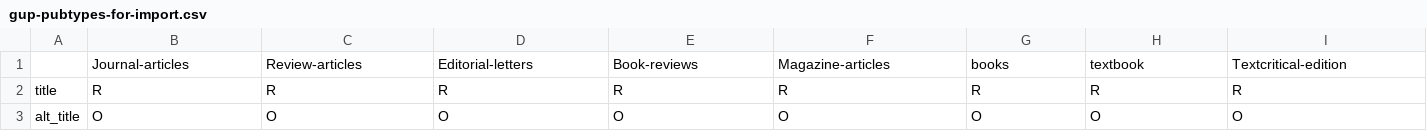
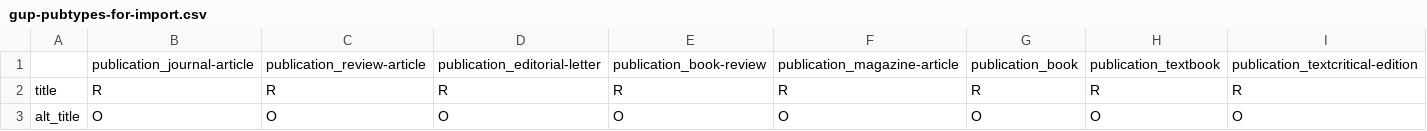
Before and after one commit to ub-digit/gup-server, a CSV file: gup-pubtypes-for-import.csv, drawn as a sheet; only a part is shown; removed rows and columns are numbered as before the commit, all else as after; rows hold the shown columns only; the diff names each change by its address in the sheet, - before the commit and + after, or states it on an @@ line.

Commit message:
Change import file type and change json data for publication type fields to use map instead of fields relation to get the rule value

```diff
--- a/gup-pubtypes-for-import.csv
+++ b/gup-pubtypes-for-import.csv
-row 1:  | Journal-articles | Review-articles | Editorial-letters | Book-reviews | Magazine-articles | books | textbook | Textcritical-edition
+row 1:  | publication_journal-article | publication_review-article | publication_editorial-letter | publication_book-review | publication_magazine-article | publication_book | publication_textbook | publication_textcritical-edition
```
Also changed, not shown: 1 other file.
